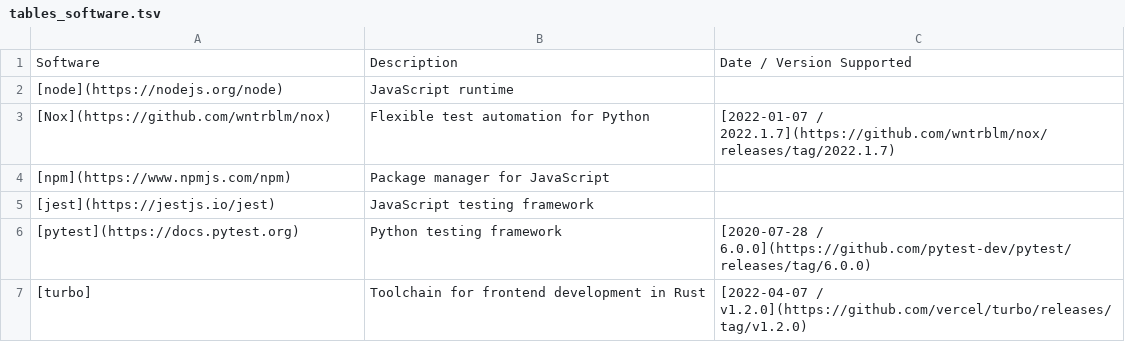
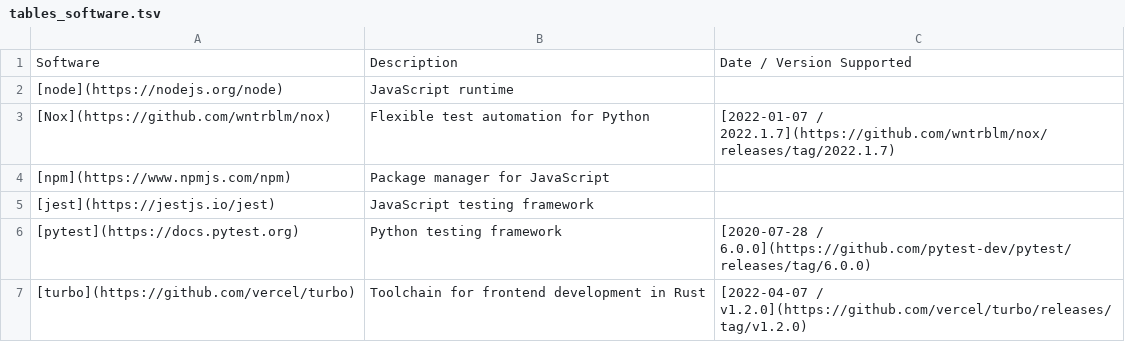
Before and after one commit to donatj/force-color.org, a TSV file: tables_software.tsv, drawn as a sheet.

Commit message:
Add missing turbo link

```diff
--- a/tables_software.tsv
+++ b/tables_software.tsv
@@ -6,2 +6,2 @@ Software	Description	Date / Version Supported
 [pytest](https://docs.pytest.org)	Python testing framework	[2020-07-28 / 6.0.0](https://github.com/pytest-dev/pytest/releases/tag/6.0.0)
-[turbo]	Toolchain for frontend development in Rust	[2022-04-07 / v1.2.0](https://github.com/vercel/turbo/releases/tag/v1.2.0)
+[turbo](https://github.com/vercel/turbo)	Toolchain for frontend development in Rust	[2022-04-07 / v1.2.0](https://github.com/vercel/turbo/releases/tag/v1.2.0)
```
